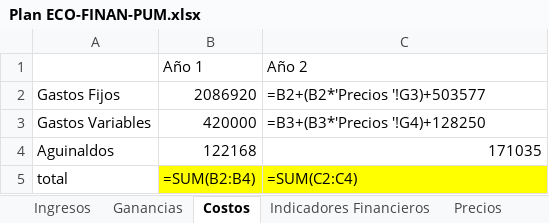
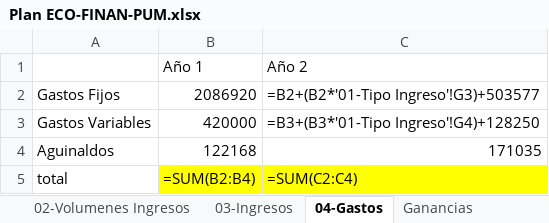
Before and after one commit to Jacodom/sap-tfi-documentation, an Excel workbook: SAP - NEGOCIO/Temporal/Plan ECO FINAN/Plan ECO-FINAN-PUM.xlsx, sheet 04-Gastos, drawn as a sheet; values as stored, in another font and other column widths than the file's, no borders; formulas are shown in place of their values; the diff names each change by its address in the sheet, - before the commit and + after, or states it on an @@ line.

Commit message:
arreglo de orden de pestañas

```diff
--- a/SAP - NEGOCIO/Temporal/Plan ECO FINAN/Plan ECO-FINAN-PUM.xlsx (sheet 04-Gastos)
+++ b/SAP - NEGOCIO/Temporal/Plan ECO FINAN/Plan ECO-FINAN-PUM.xlsx (sheet 04-Gastos)
-sheet tab: Ingresos
+sheet tab: 03-Ingresos
-sheet tab: Costos
+sheet tab: 04-Gastos
@@ sheet tab order changed: 02-Volumenes Ingresos | 03-Ingresos | 04-Gastos | Ganancias @@
-C2: =B2+(B2*'Precios '!G3)+503577
+C2: =B2+(B2*'01-Tipo Ingreso'!G3)+503577
-C3: =B3+(B3*'Precios '!G4)+128250
+C3: =B3+(B3*'01-Tipo Ingreso'!G4)+128250
```
Also changed, not shown: sheet 03-Ingresos, sheet Ganancias, other sheet tabs.
